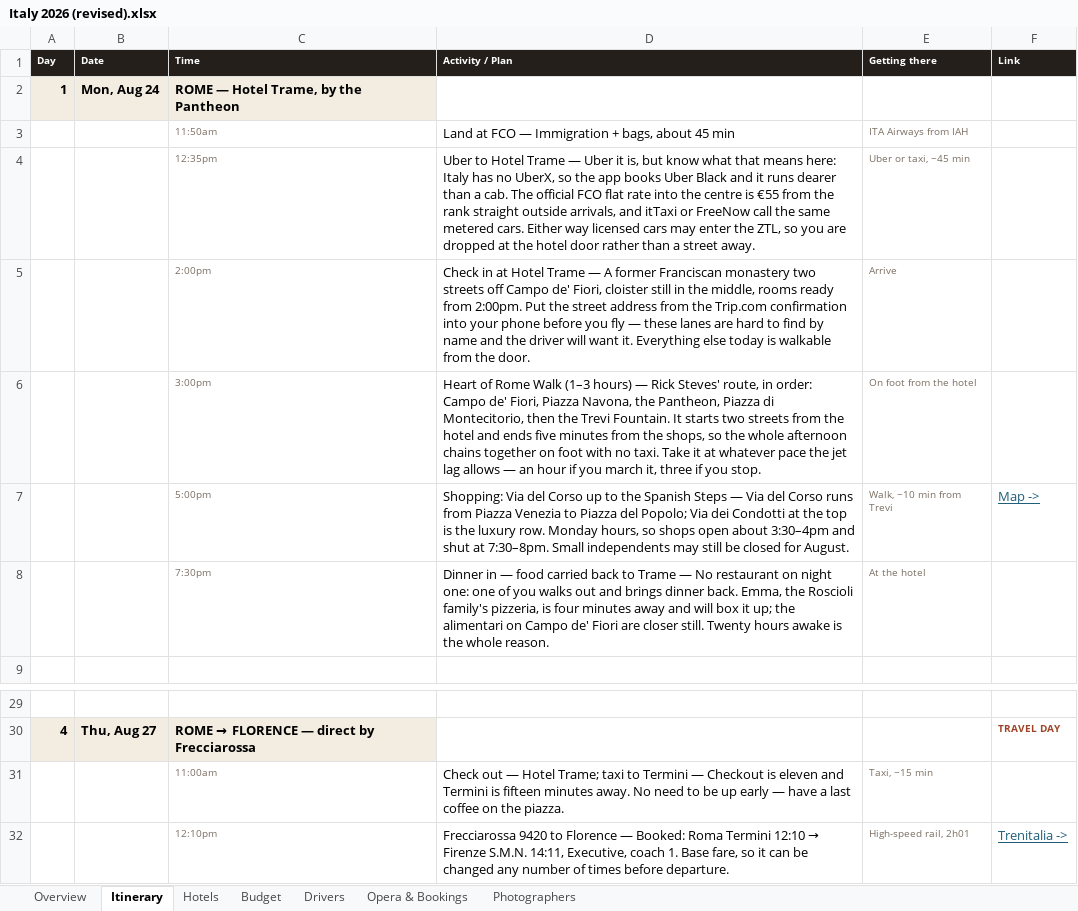
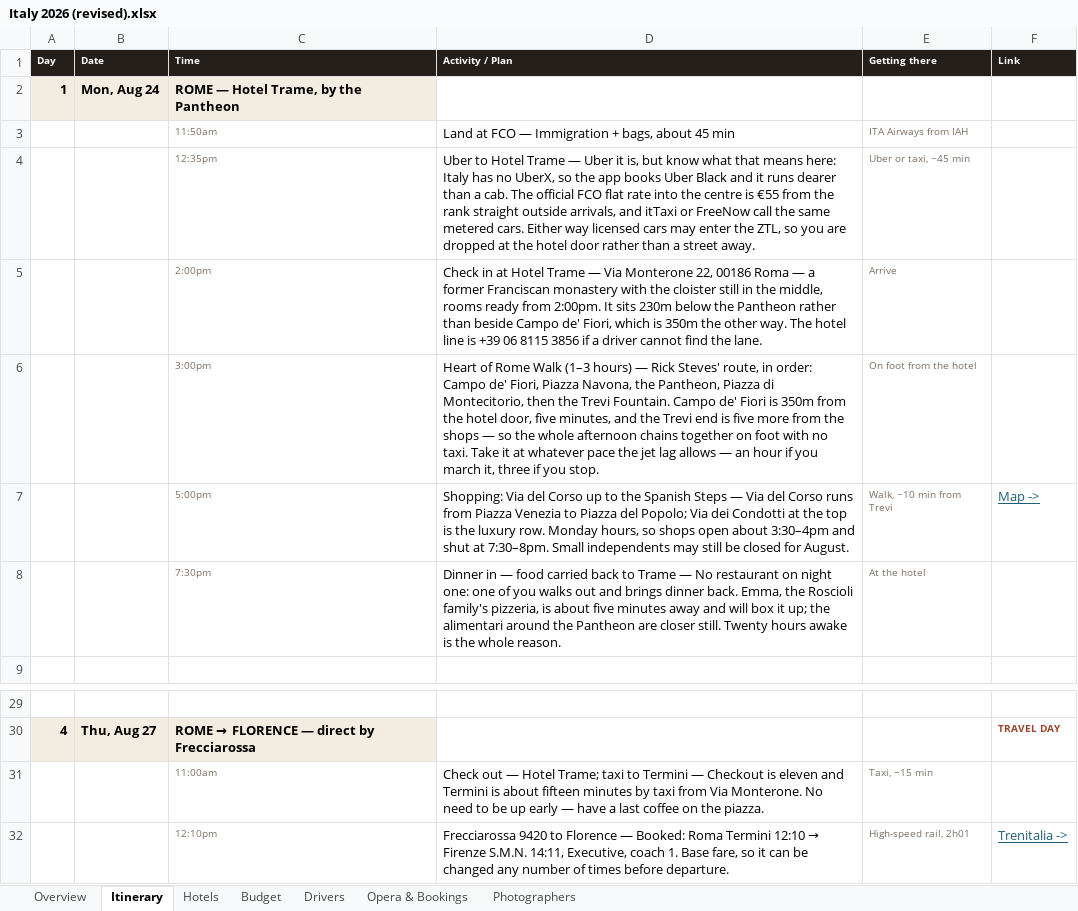
Before and after one commit to JunxuanH/trip-planner, an Excel workbook: italy-2026/dist/Italy 2026 (revised).xlsx, sheet Itinerary, drawn as a sheet; only a part is shown, gaps mark what is left out; values as stored, in another font and other column widths than the file's, no borders; the diff names each change by its address in the sheet, - before the commit and + after, or states it on an @@ line.

```diff
--- a/italy-2026/dist/Italy 2026 (revised).xlsx (sheet Itinerary)
+++ b/italy-2026/dist/Italy 2026 (revised).xlsx (sheet Itinerary)
-D5 (Activity / Plan): …Trame — A former Franciscan monastery two streets off Campo de' Fiori, cloister still in the middle, rooms ready from 2:00pm. Put the street address from the Trip.com confirmation into your phone before you fly — these lanes are hard to find by name and the driver will want it. Everything else today is walkable from the door.
+D5 (Activity / Plan): …Trame — Via Monterone 22, 00186 Roma — a former Franciscan monastery with the cloister still in the middle, rooms ready from 2:00pm. It sits 230m below the Pantheon rather than beside Campo de' Fiori, which is 350m the other way. The hotel line is +39 06 8115 3856 if a driver cannot find the lane.
-D6 (Activity / Plan): …Trevi Fountain. It starts two streets from the hotel and ends five minutes from the shops, so the…
+D6 (Activity / Plan): …Trevi Fountain. Campo de' Fiori is 350m from the hotel door, five minutes, and the Trevi end is five more from the shops — so the…
-D8 (Activity / Plan): …pizzeria, is four minutes away and will box it up; the alimentari on Campo de' Fiori are closer…
+D8 (Activity / Plan): …pizzeria, is about five minutes away and will box it up; the alimentari around the Pantheon are closer…
-D31 (Activity / Plan): …Termini is fifteen minutes away. No need…
+D31 (Activity / Plan): …Termini is about fifteen minutes by taxi from Via Monterone. No need…
```
Also changed, not shown: 3 other files.
